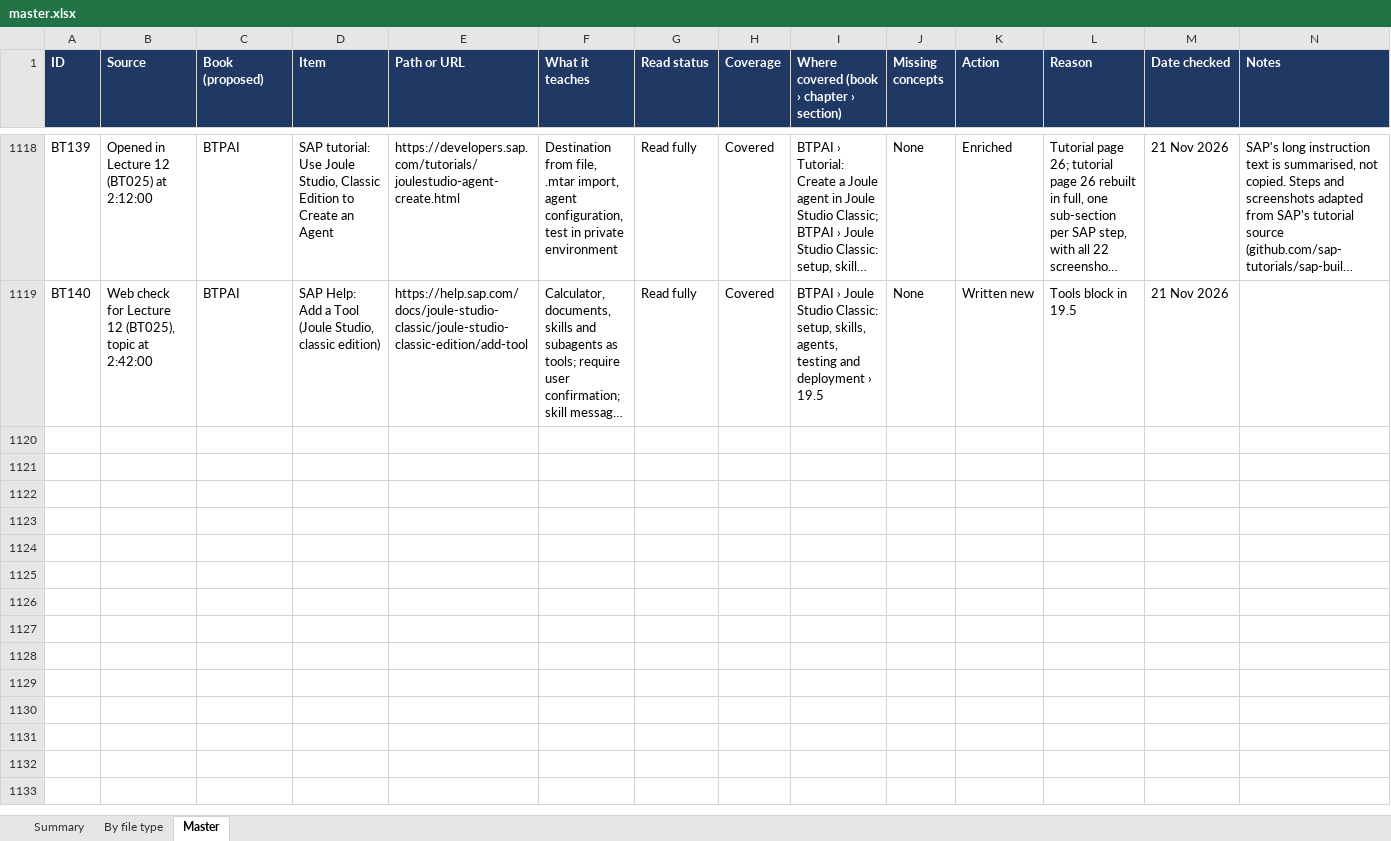
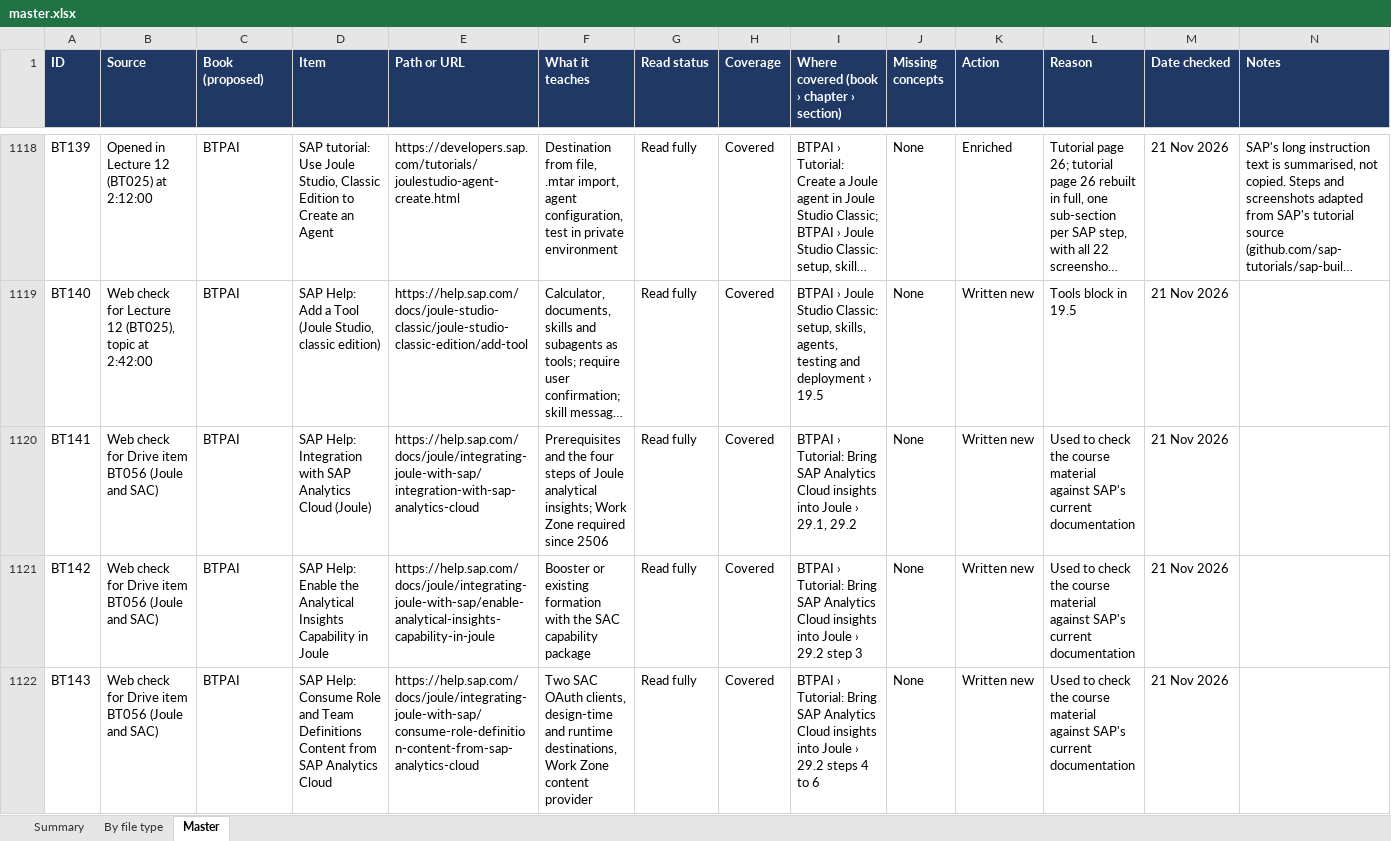
Before and after one commit to kiaanwankhede/MyNotes, an Excel workbook: master/master.xlsx, sheet Master, drawn as a sheet; only a part is shown, gaps mark what is left out; long unchanged cells end in …; values as stored, in another font and other column widths than the file's, no borders; the diff covers the shown part only; the diff names each change by its address in the sheet, - before the commit and + after, or states it on an @@ line.

```diff
--- a/master/master.xlsx (sheet Master)
+++ b/master/master.xlsx (sheet Master)
+row 1120: BT141 | Web check for Drive item BT056 (Joule and SAC) | BTPAI | SAP Help: Integration with SAP Analytics Cloud (Joule) | https://help.sap.com/docs/joule/integrating-joule-with-sap/integration-with-sap-analytics-cloud | Prerequisites and the four steps of Joule analytical insights; Work Zone required since 2506 | Read fully | Covered | BTPAI › Tutorial: Bring SAP Analytics Cloud insights into Joule › 29.1, 29.2 | None | Written new | Used to check the course material against SAP's current documentation | 21 Nov 2026
+row 1121: BT142 | Web check for Drive item BT056 (Joule and SAC) | BTPAI | SAP Help: Enable the Analytical Insights Capability in Joule | https://help.sap.com/docs/joule/integrating-joule-with-sap/enable-analytical-insights-capability-in-joule | Booster or existing formation with the SAC capability package | Read fully | Covered | BTPAI › Tutorial: Bring SAP Analytics Cloud insights into Joule › 29.2 step 3 | None | Written new | Used to check the course material against SAP's current documentation | 21 Nov 2026
+row 1122: BT143 | Web check for Drive item BT056 (Joule and SAC) | BTPAI | SAP Help: Consume Role and Team Definitions Content from SAP Analytics Cloud | https://help.sap.com/docs/joule/integrating-joule-with-sap/consume-role-definition-content-from-sap-analytics-cloud | Two SAC OAuth clients, design-time and runtime destinations, Work Zone content provider | Read fully | Covered | BTPAI › Tutorial: Bring SAP Analytics Cloud insights into Joule › 29.2 steps 4 to 6 | None | Written new | Used to check the course material against SAP's current documentation | 21 Nov 2026
```
Also changed, not shown: 9 added rows and 70 edited cells elsewhere in this sheet, sheet By file type, sheet Summary, 21 other files.
